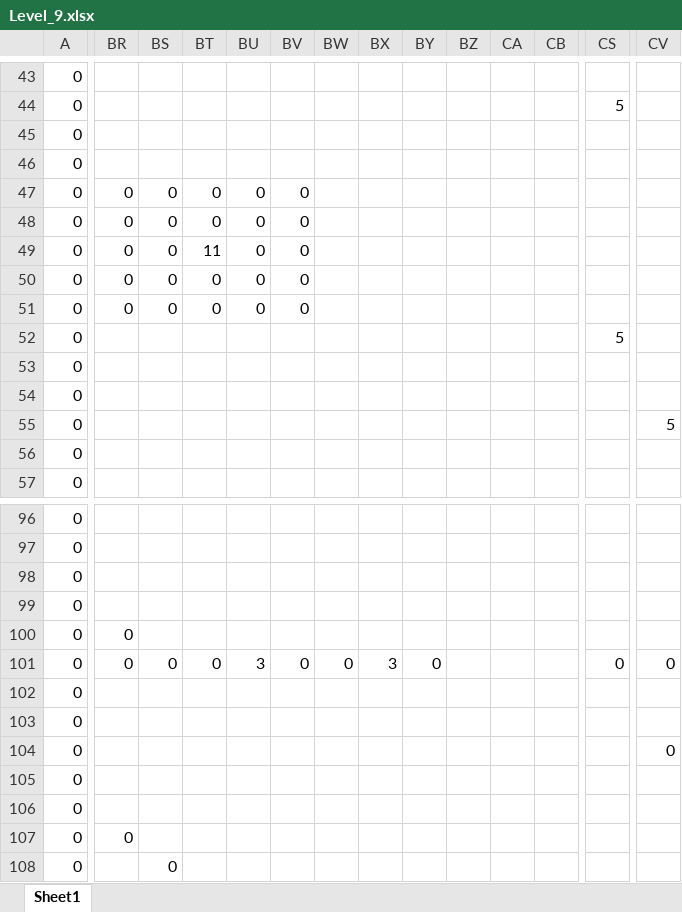
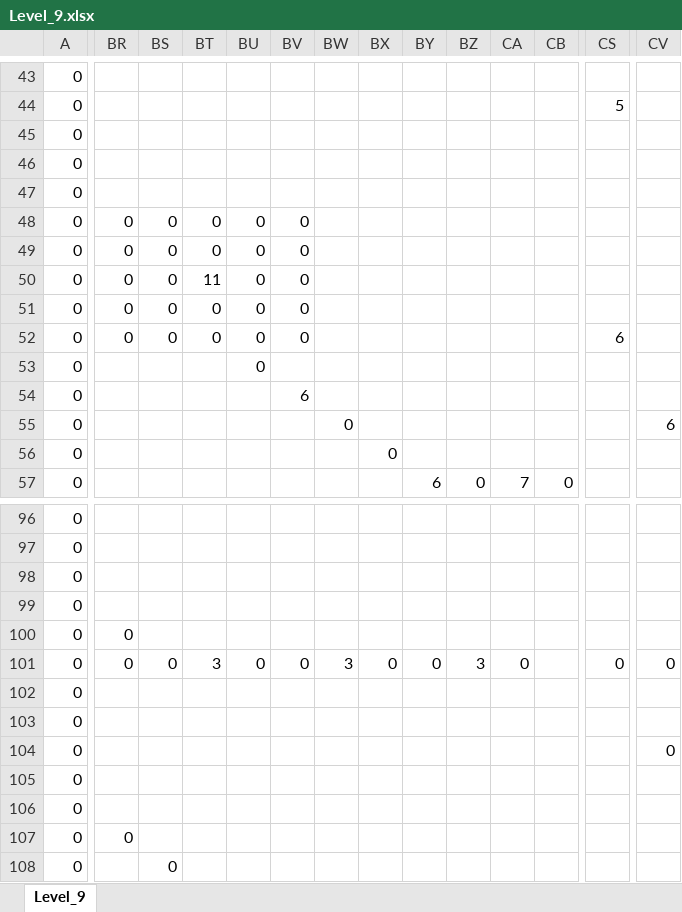
Before and after one commit to wizgame2023/DoctorRemote_a, an Excel workbook: media/Levels/Level_9.xlsx, sheet Level_9, drawn as a sheet; only a part is shown, gaps mark what is left out; values as stored, in another font and other column widths than the file's, no cell formats; the diff covers the shown part only; the diff names each change by its address in the sheet, - before the commit and + after, or states it on an @@ line.

```diff
--- a/media/Levels/Level_9.xlsx (sheet Level_9)
+++ b/media/Levels/Level_9.xlsx (sheet Level_9)
-sheet tab: Sheet1
+sheet tab: Level_9
-BR47: 0
+BR47: (empty)
-BS47: 0
+BS47: (empty)
-BT47: 0
+BT47: (empty)
-BU47: 0
+BU47: (empty)
-BV47: 0
+BV47: (empty)
-BT49: 11
+BT49: 0
-BT50: 0
+BT50: 11
-BR52: (empty)
+BR52: 0
-BS52: (empty)
+BS52: 0
-BT52: (empty)
+BT52: 0
-BU52:BU53: (empty)
+BU52:BU53: 0
-BV52: (empty)
+BV52: 0
-CS52: 5
+CS52: 6
-BV54: (empty)
+BV54: 6
-BW55: (empty)
+BW55: 0
-CV55: 5
+CV55: 6
-BX56: (empty)
+BX56: 0
-BY57: (empty)
+BY57: 6
-BZ57: (empty)
+BZ57: 0
-CA57: (empty)
+CA57: 7
-CB57: (empty)
+CB57: 0
-BT101: 0
+BT101: 3
-BU101: 3
+BU101: 0
-BW101: 0
+BW101: 3
-BX101: 3
+BX101: 0
-BZ101: (empty)
+BZ101: 3
-CA101: (empty)
+CA101: 0
```
Also changed, not shown: 33 edited cells elsewhere in this sheet, cell formats, media/Levels/Level_10.xlsx, media/Levels/Level_3.xlsx, 7 other files.
